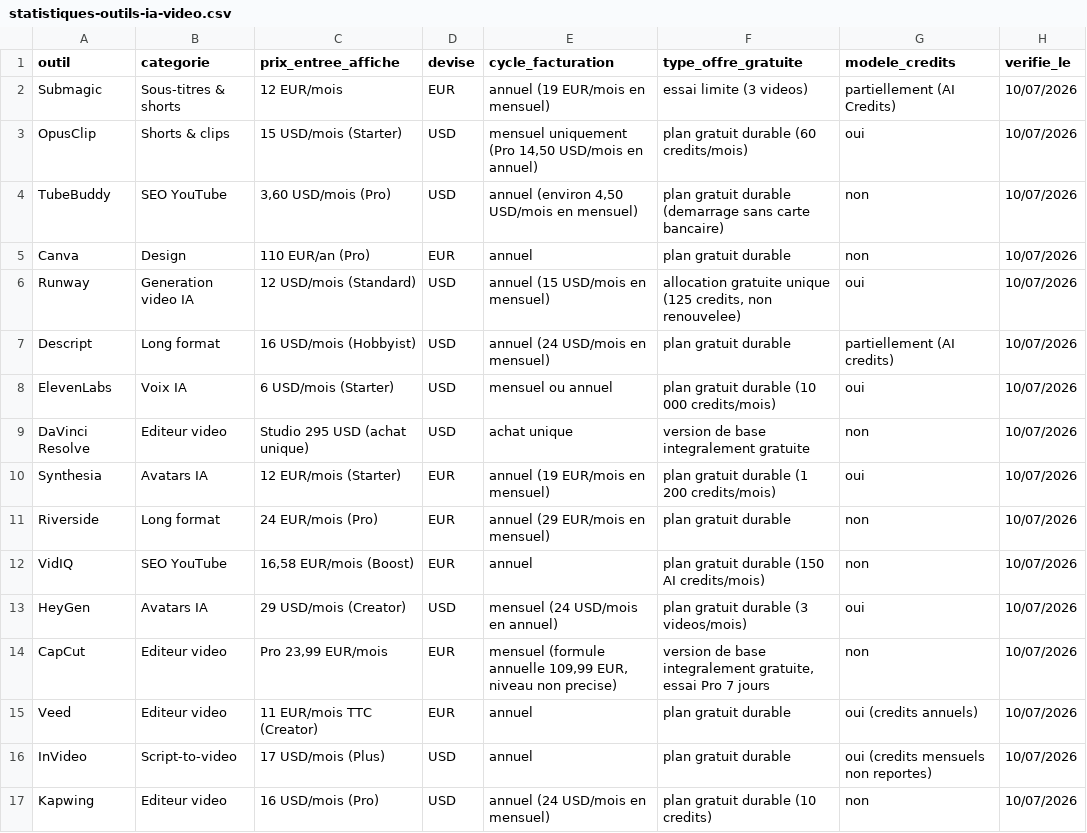
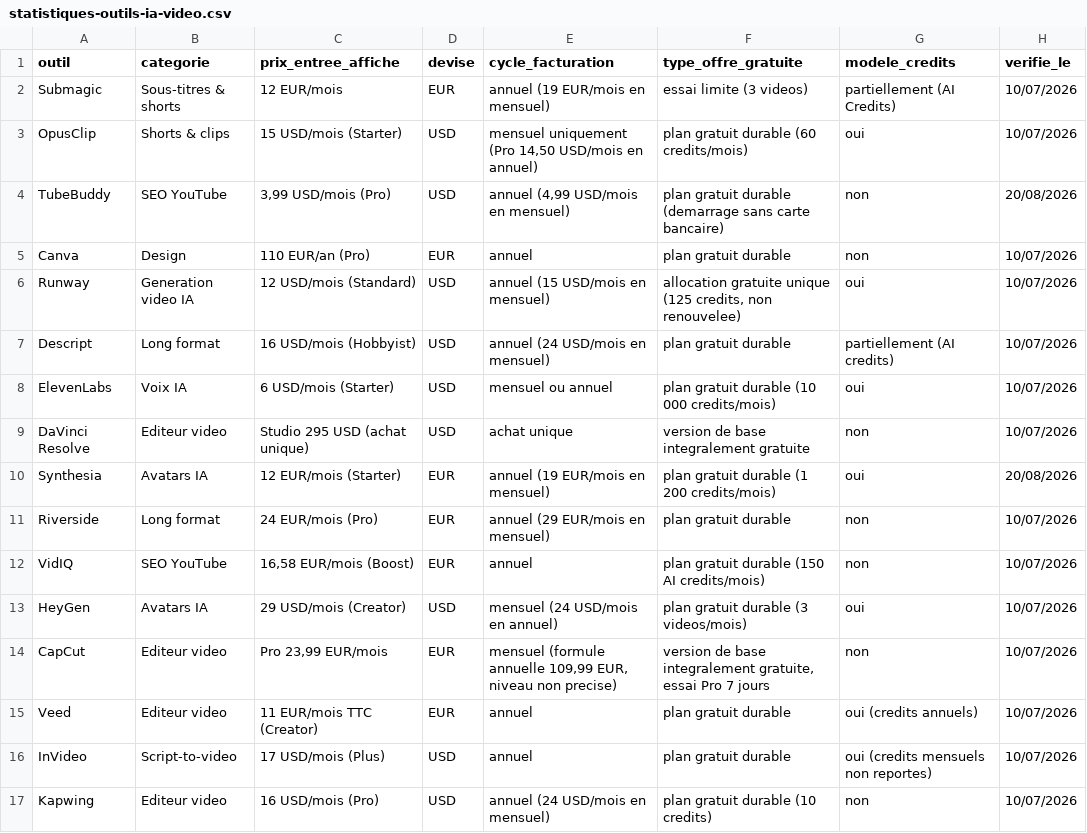
Before and after one commit to xmarko49x-create/filtrio, a CSV file: public/data/statistiques-outils-ia-video.csv, drawn as a sheet; only a part is shown; the diff names each change by its address in the sheet, - before the commit and + after, or states it on an @@ line.

Commit message:
data: refresh Synthesia and TubeBuddy pricing

```diff
--- a/public/data/statistiques-outils-ia-video.csv
+++ b/public/data/statistiques-outils-ia-video.csv
-C4 (prix_entree_affiche): 3,60 USD/mois (Pro)
+C4 (prix_entree_affiche): 3,99 USD/mois (Pro)
-E4 (cycle_facturation): annuel (environ 4,50 USD/mois en mensuel)
+E4 (cycle_facturation): annuel (4,99 USD/mois en mensuel)
-H4 (verifie_le): 10/07/2026
+H4 (verifie_le): 20/08/2026
-H10 (verifie_le): 10/07/2026
+H10 (verifie_le): 20/08/2026
```
Also changed, not shown: 9 other files.
